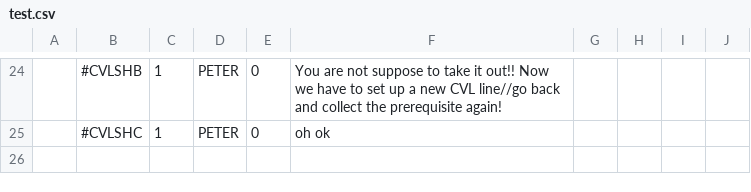
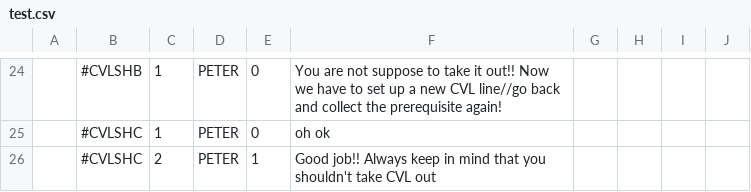
Before and after one commit to timothotorsmt/FYP_NYPKKH, a CSV file: UnityProj/FYP_Main/Assets/Assets/ChatFiles/test.csv, drawn as a sheet; only a part is shown, gaps mark what is left out; the diff names each change by its address in the sheet, - before the commit and + after, or states it on an @@ line.

```diff
--- a/UnityProj/FYP_Main/Assets/Assets/ChatFiles/test.csv
+++ b/UnityProj/FYP_Main/Assets/Assets/ChatFiles/test.csv
+row 26:  | #CVLSHC | 2 | PETER | 1 | Good job!! Always keep in mind that you shouldn't take CVL out
```
Also changed, not shown: 24 other files.
